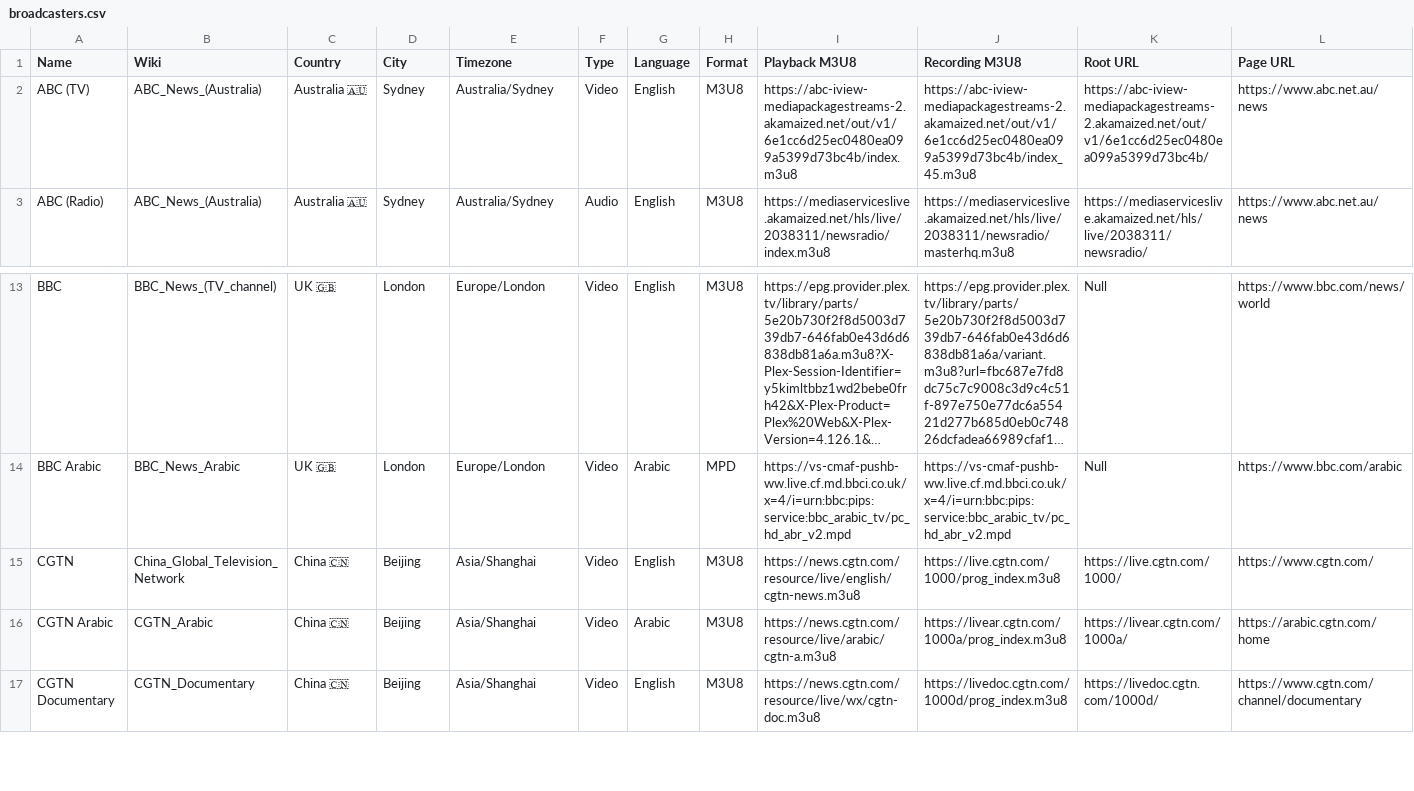
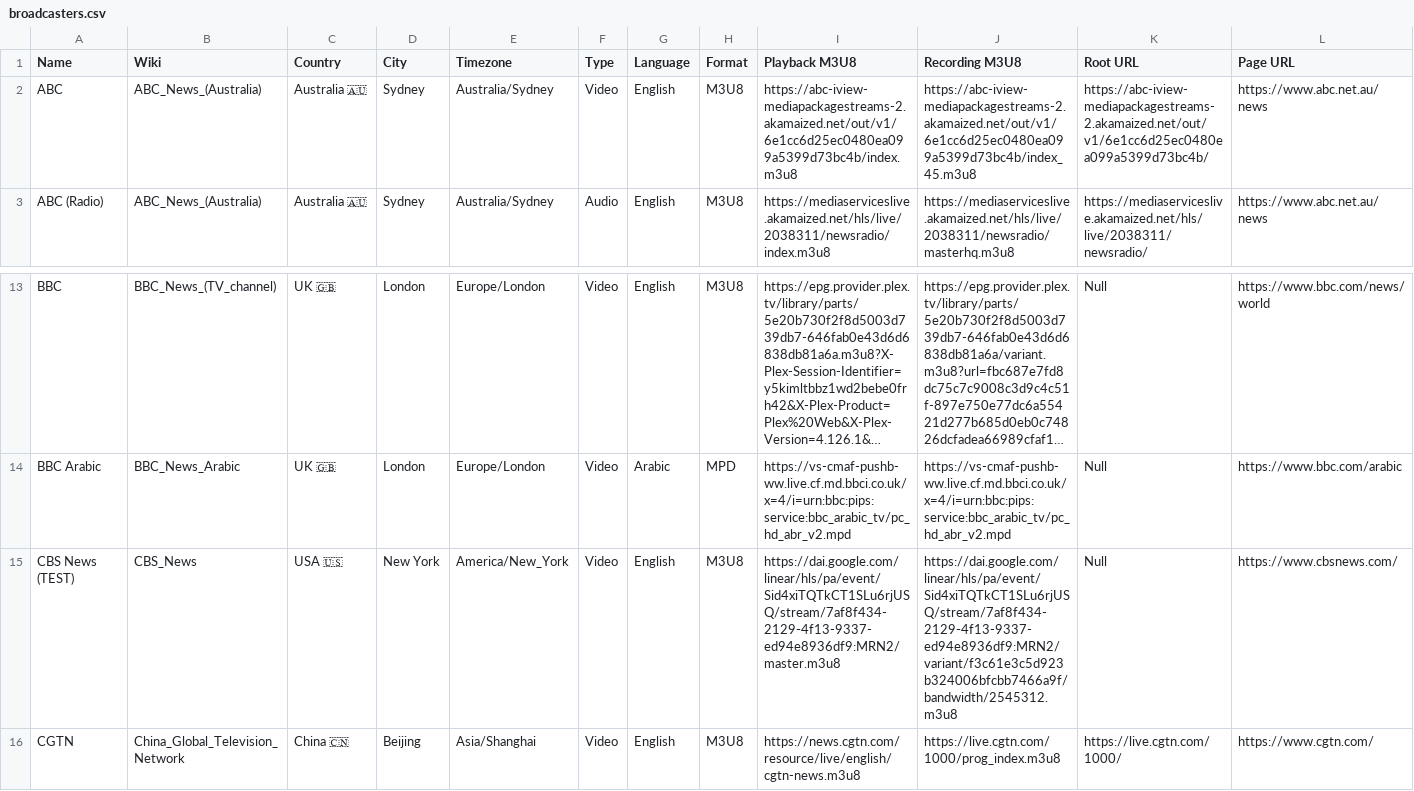
Before and after one commit to cpremoshis/global-media, a CSV file: Assets/broadcasters.csv, drawn as a sheet; only a part is shown, gaps mark what is left out; the shorter side is filled out with more unchanged rows; long unchanged cells end in …; the diff names each change by its address in the sheet, - before the commit and + after, or states it on an @@ line.

```diff
--- a/Assets/broadcasters.csv
+++ b/Assets/broadcasters.csv
-A2 (Name): ABC (TV)
+A2 (Name): ABC
+row 15: CBS News (TEST) | CBS_News | USA 🇺🇸 | New York | America/New_York | Video | English | M3U8 | https://dai.google.com/linear/hls/pa/event/Sid4xiTQTkCT1SLu6rjUSQ/stream/7af8f434-2129-4f13-9337-ed94e8936df9:MRN2/master.m3u8 | https://dai.google.com/linear/hls/pa/event/Sid4xiTQTkCT1SLu6rjUSQ/stream/7af8f434-2129-4f13-9337-ed94e8936df9:MRN2/variant/f3c61e3c5d923b324006bfcbb7466a9f/bandwidth/2545312.m3u8 | Null | https://www.cbsnews.com/
```
